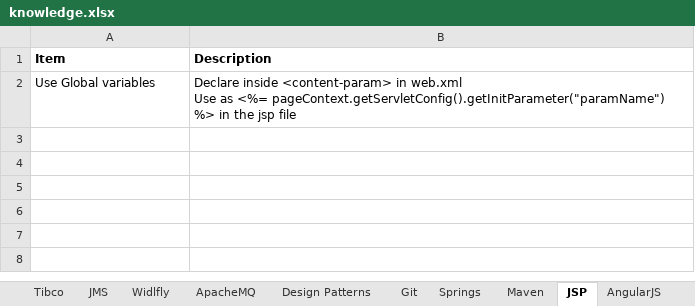
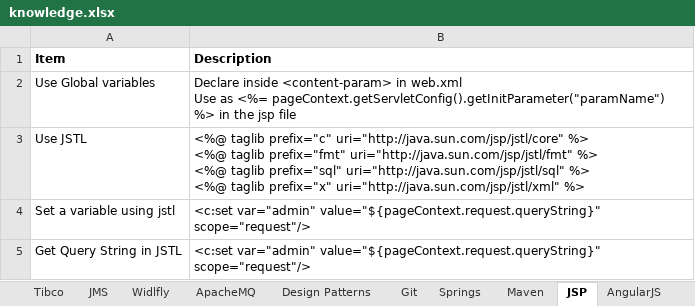
Before and after one commit to anshulsood2006/ArCommon, an Excel workbook: documents/knowledge.xlsx, sheet JSP, drawn as a sheet; values as stored, in another font and other column widths than the file's, no borders; ↵ is a line break in a cell; the diff names each change by its address in the sheet, - before the commit and + after, or states it on an @@ line.

```diff
--- a/documents/knowledge.xlsx (sheet JSP)
+++ b/documents/knowledge.xlsx (sheet JSP)
+row 3: Use JSTL | <%@ taglib prefix="c" uri="http://java.sun.com/jsp/jstl/core" %> ↵ <%@ taglib prefix="fmt" uri="http://java.sun.com/jsp/jstl/fmt" %> ↵ <%@ taglib prefix="sql" uri="http://java.sun.com/jsp/jstl/sql" %> ↵ <%@ taglib prefix="x" uri="http://java.sun.com/jsp/jstl/xml" %>
+row 4: Set a variable using jstl | <c:set var="admin" value="${pageContext.request.queryString}" scope="request"/>
+row 5: Get Query String in JSTL | <c:set var="admin" value="${pageContext.request.queryString}" scope="request"/>
```
Also changed, not shown: sheet AngularJS, sheet Springs, sheet References, other sheet tabs, 10 other files.
